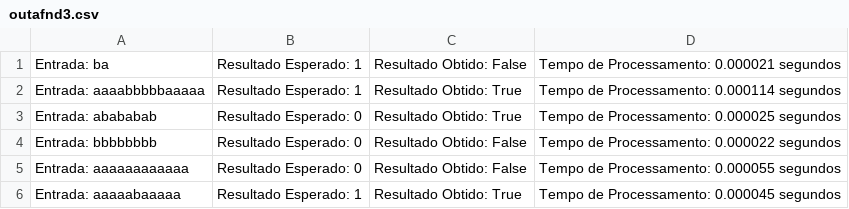
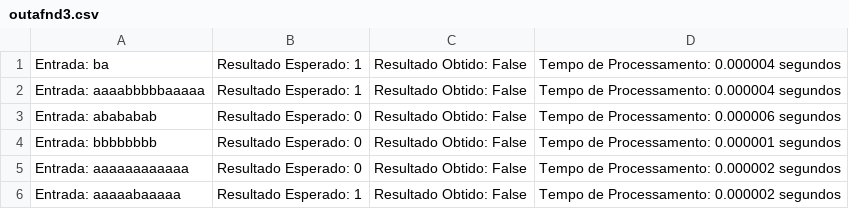
Before and after one commit to vitorkos/university, a CSV file: theory_of_computation/bimonthly_work/outputs/outafnd3.csv, drawn as a sheet.

```diff
--- a/theory_of_computation/bimonthly_work/outputs/outafnd3.csv
+++ b/theory_of_computation/bimonthly_work/outputs/outafnd3.csv
@@ -1,6 +1,6 @@
-Entrada: ba, Resultado Esperado: 1, Resultado Obtido: False, Tempo de Processamento: 0.000021 segundos
-Entrada: aaaabbbbbaaaaa, Resultado Esperado: 1, Resultado Obtido: True, Tempo de Processamento: 0.000114 segundos
-Entrada: abababab, Resultado Esperado: 0, Resultado Obtido: True, Tempo de Processamento: 0.000025 segundos
-Entrada: bbbbbbbb, Resultado Esperado: 0, Resultado Obtido: False, Tempo de Processamento: 0.000022 segundos
-Entrada: aaaaaaaaaaaa, Resultado Esperado: 0, Resultado Obtido: False, Tempo de Processamento: 0.000055 segundos
-Entrada: aaaaabaaaaa, Resultado Esperado: 1, Resultado Obtido: True, Tempo de Processamento: 0.000045 segundos
+Entrada: ba, Resultado Esperado: 1, Resultado Obtido: False, Tempo de Processamento: 0.000004 segundos
+Entrada: aaaabbbbbaaaaa, Resultado Esperado: 1, Resultado Obtido: False, Tempo de Processamento: 0.000004 segundos
+Entrada: abababab, Resultado Esperado: 0, Resultado Obtido: False, Tempo de Processamento: 0.000006 segundos
+Entrada: bbbbbbbb, Resultado Esperado: 0, Resultado Obtido: False, Tempo de Processamento: 0.000001 segundos
+Entrada: aaaaaaaaaaaa, Resultado Esperado: 0, Resultado Obtido: False, Tempo de Processamento: 0.000002 segundos
+Entrada: aaaaabaaaaa, Resultado Esperado: 1, Resultado Obtido: False, Tempo de Processamento: 0.000002 segundos
```
Also changed, not shown: theory_of_computation/bimonthly_work/outputs/outafnd1.csv, theory_of_computation/bimonthly_work/outputs/outafnd2.csv, 4 other files.
